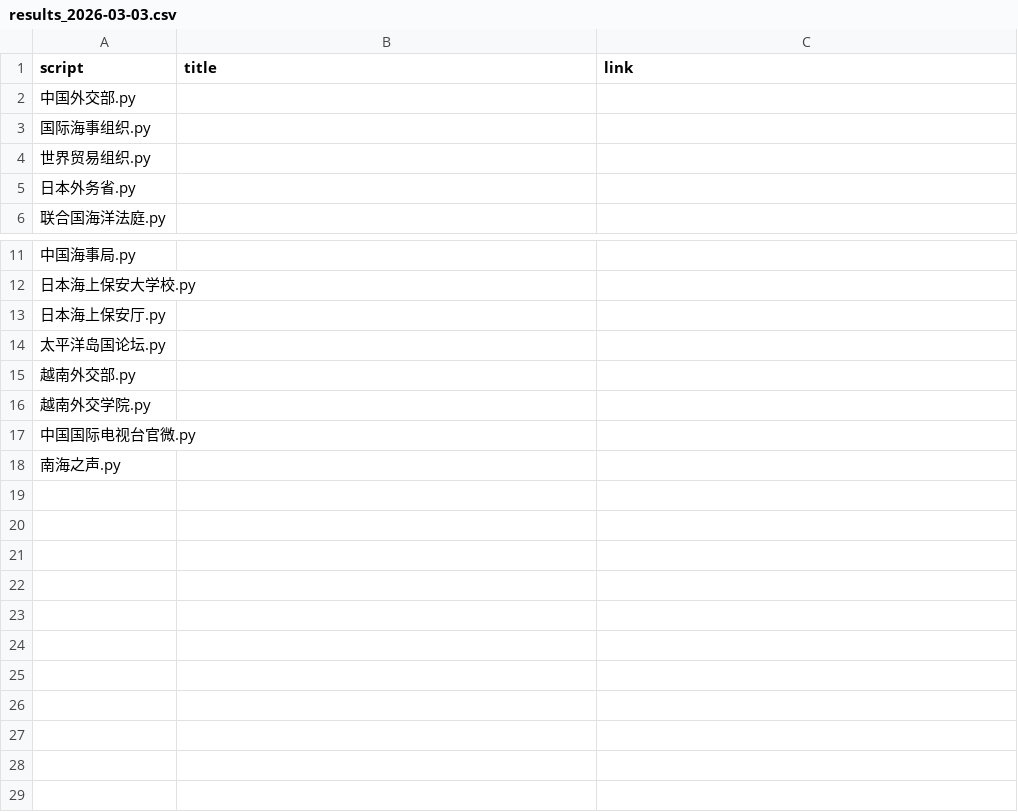
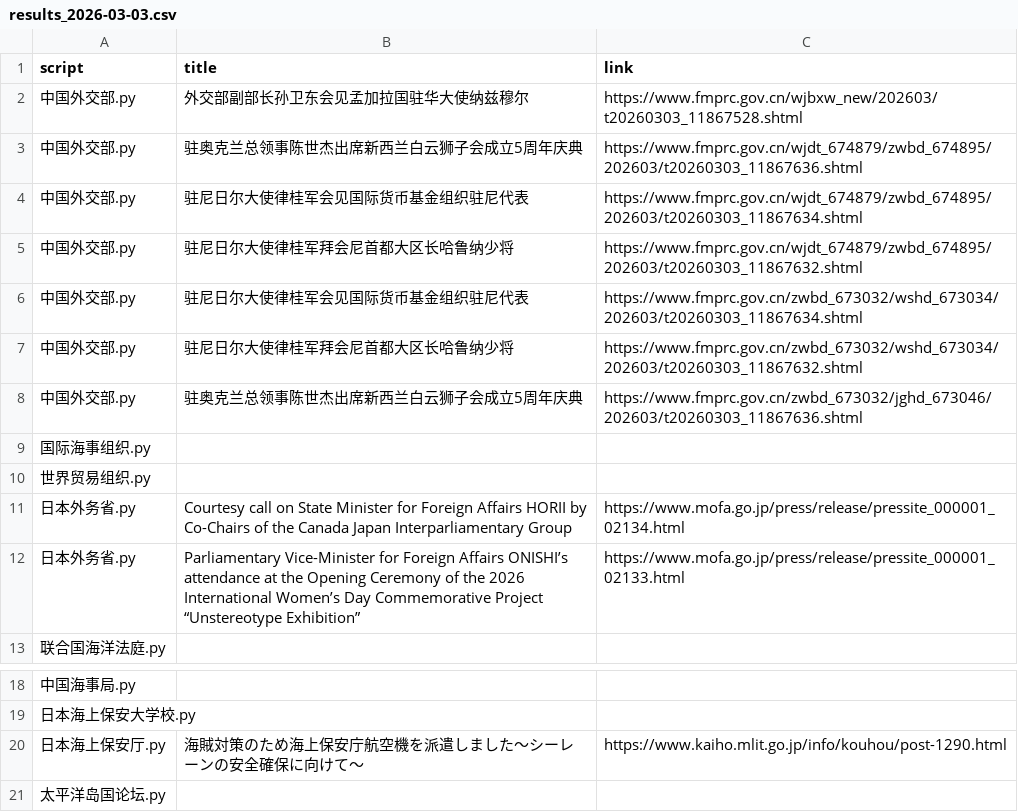
Before and after one commit to KACSH9/---, a CSV file: results_2026-03-03.csv, drawn as a sheet; only a part is shown, gaps mark what is left out; the shorter side is filled out with more unchanged rows.

```diff
--- a/results_2026-03-03.csv
+++ b/results_2026-03-03.csv
@@ -1,6 +1,13 @@
 script,title,link
-中国外交部.py,,
+中国外交部.py,外交部副部长孙卫东会见孟加拉国驻华大使纳兹穆尔,https://www.fmprc.gov.cn/wjbxw_new/202603/t20260303_11867528.shtml
+中国外交部.py,驻奥克兰总领事陈世杰出席新西兰白云狮子会成立5周年庆典,https://www.fmprc.gov.cn/wjdt_674879/zwbd_674895/202603/t20260303_11867636.shtml
+中国外交部.py,驻尼日尔大使律桂军会见国际货币基金组织驻尼代表,https://www.fmprc.gov.cn/wjdt_674879/zwbd_674895/202603/t20260303_11867634.shtml
+中国外交部.py,驻尼日尔大使律桂军拜会尼首都大区长哈鲁纳少将,https://www.fmprc.gov.cn/wjdt_674879/zwbd_674895/202603/t20260303_11867632.shtml
+中国外交部.py,驻尼日尔大使律桂军会见国际货币基金组织驻尼代表,https://www.fmprc.gov.cn/zwbd_673032/wshd_673034/202603/t20260303_11867634.shtml
+中国外交部.py,驻尼日尔大使律桂军拜会尼首都大区长哈鲁纳少将,https://www.fmprc.gov.cn/zwbd_673032/wshd_673034/202603/t20260303_11867632.shtml
+中国外交部.py,驻奥克兰总领事陈世杰出席新西兰白云狮子会成立5周年庆典,https://www.fmprc.gov.cn/zwbd_673032/jghd_673046/202603/t20260303_11867636.shtml
 国际海事组织.py,,
 世界贸易组织.py,,
-日本外务省.py,,
+日本外务省.py,Courtesy call on State Minister for Foreign Affairs HORII by Co-Chairs of the Canada Japan Interparliamentary Group,https://www.mofa.go.jp/press/release/pressite_000001_02134.html
+日本外务省.py,Parliamentary Vice-Minister for Foreign Affairs ONISHI’s attendance at the Opening Ceremony of the 2026 International Women’s Day Commemorative Project “Unstereotype Exhibition”,https://www.mofa.go.jp/press/release/pressite_000001_02133.html
 联合国海洋法庭.py,,
@@ -12,3 +19,3 @@ script,title,link
 日本海上保安大学校.py,,
-日本海上保安厅.py,,
+日本海上保安厅.py,海賊対策のため海上保安庁航空機を派遣しました～シーレーンの安全確保に向けて～,https://www.kaiho.mlit.go.jp/info/kouhou/post-1290.html
 太平洋岛国论坛.py,,
```
